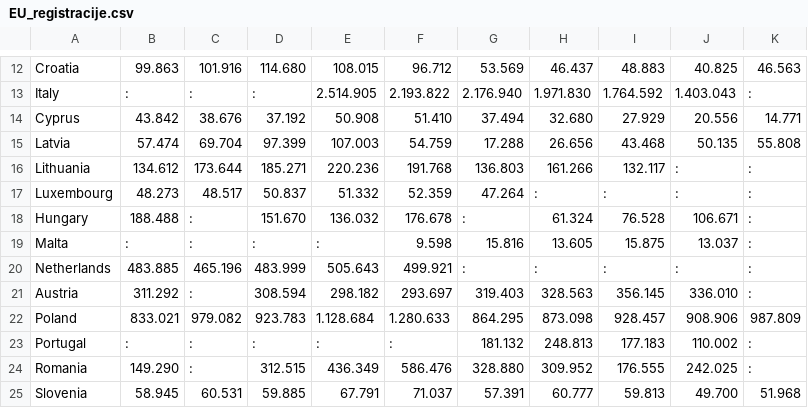
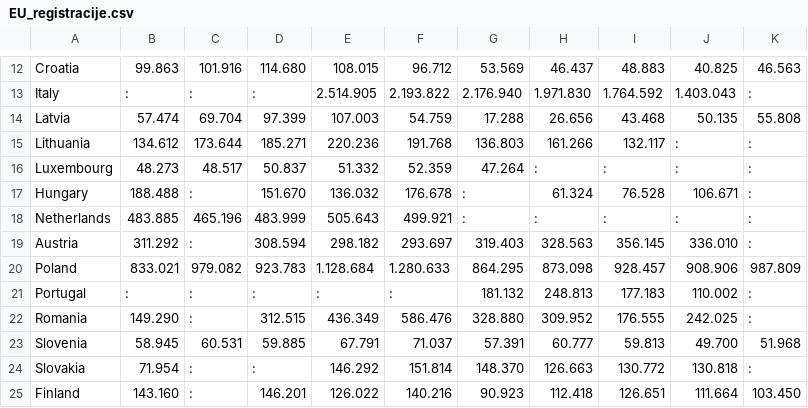
Before and after one commit to PezdirM14/APPR-2015-16, a CSV file: podatki/EU_registracije.csv, drawn as a sheet; only a part is shown, gaps mark what is left out; the shorter side is filled out with more unchanged rows; the diff names each change by its address in the sheet, - before the commit and + after, or states it on an @@ line.

```diff
--- a/podatki/EU_registracije.csv
+++ b/podatki/EU_registracije.csv
-row 14: Cyprus | 43.842 | 38.676 | 37.192 | 50.908 | 51.410 | 37.494 | 32.680 | 27.929 | 20.556 | 14.771
-row 19: Malta | : | : | : | : | 9.598 | 15.816 | 13.605 | 15.875 | 13.037 | :
```
Also changed, not shown: 2 other files.
